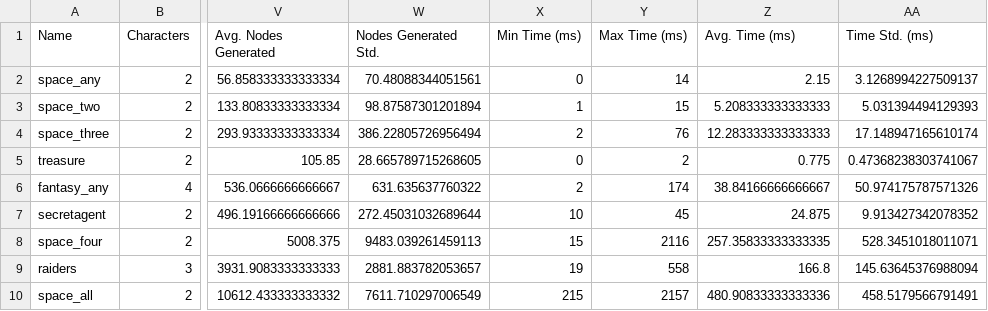
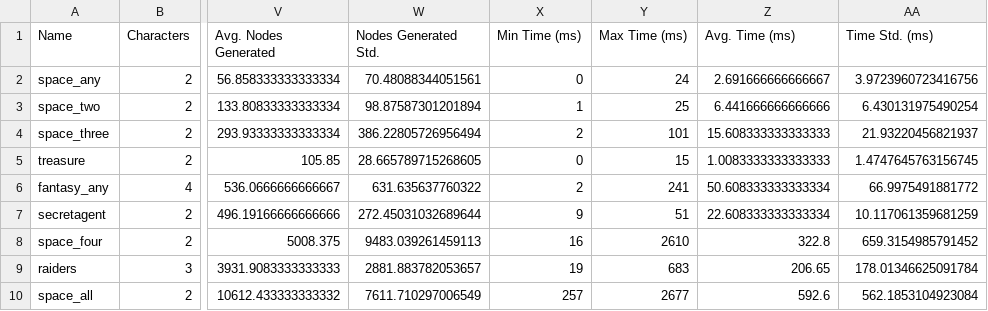
Before and after one commit to sgware/sabre-benchmarks, a CSV file: results/problems.csv, drawn as a sheet; only a part is shown, gaps mark what is left out; the diff covers the shown part only; the diff names each change by its address in the sheet, - before the commit and + after, or states it on an @@ line.

```diff
--- a/results/problems.csv
+++ b/results/problems.csv
-Y2 (Max Time (ms)): 14
+Y2 (Max Time (ms)): 24
-Z2 (Avg. Time (ms)): 2.15
+Z2 (Avg. Time (ms)): 2.691666666666667
-AA2 (Time Std. (ms)): 3.1268994227509137
+AA2 (Time Std. (ms)): 3.9723960723416756
-Y3 (Max Time (ms)): 15
+Y3 (Max Time (ms)): 25
-Z3 (Avg. Time (ms)): 5.208333333333333
+Z3 (Avg. Time (ms)): 6.441666666666666
-AA3 (Time Std. (ms)): 5.031394494129393
+AA3 (Time Std. (ms)): 6.430131975490254
-Y4 (Max Time (ms)): 76
+Y4 (Max Time (ms)): 101
-Z4 (Avg. Time (ms)): 12.283333333333333
+Z4 (Avg. Time (ms)): 15.608333333333333
-AA4 (Time Std. (ms)): 17.148947165610174
+AA4 (Time Std. (ms)): 21.93220456821937
-Y5 (Max Time (ms)): 2
+Y5 (Max Time (ms)): 15
-Z5 (Avg. Time (ms)): 0.775
+Z5 (Avg. Time (ms)): 1.0083333333333333
-AA5 (Time Std. (ms)): 0.47368238303741067
+AA5 (Time Std. (ms)): 1.4747645763156745
-Y6 (Max Time (ms)): 174
+Y6 (Max Time (ms)): 241
-Z6 (Avg. Time (ms)): 38.84166666666667
+Z6 (Avg. Time (ms)): 50.608333333333334
-AA6 (Time Std. (ms)): 50.974175787571326
+AA6 (Time Std. (ms)): 66.9975491881772
-X7 (Min Time (ms)): 10
+X7 (Min Time (ms)): 9
-Y7 (Max Time (ms)): 45
+Y7 (Max Time (ms)): 51
-Z7 (Avg. Time (ms)): 24.875
+Z7 (Avg. Time (ms)): 22.608333333333334
-AA7 (Time Std. (ms)): 9.913427342078352
+AA7 (Time Std. (ms)): 10.117061359681259
-X8 (Min Time (ms)): 15
+X8 (Min Time (ms)): 16
-Y8 (Max Time (ms)): 2116
+Y8 (Max Time (ms)): 2610
-Z8 (Avg. Time (ms)): 257.35833333333335
+Z8 (Avg. Time (ms)): 322.8
-AA8 (Time Std. (ms)): 528.3451018011071
+AA8 (Time Std. (ms)): 659.3154985791452
-Y9 (Max Time (ms)): 558
+Y9 (Max Time (ms)): 683
-Z9 (Avg. Time (ms)): 166.8
+Z9 (Avg. Time (ms)): 206.65
-AA9 (Time Std. (ms)): 145.63645376988094
+AA9 (Time Std. (ms)): 178.01346625091784
-X10 (Min Time (ms)): 215
+X10 (Min Time (ms)): 257
-Y10 (Max Time (ms)): 2157
+Y10 (Max Time (ms)): 2677
-Z10 (Avg. Time (ms)): 480.90833333333336
+Z10 (Avg. Time (ms)): 592.6
-AA10 (Time Std. (ms)): 458.5179566791491
+AA10 (Time Std. (ms)): 562.1853104923084
```
Also changed, not shown: 91 edited cells elsewhere in this file, results/planners.csv, results/results.csv, 7 other files.
